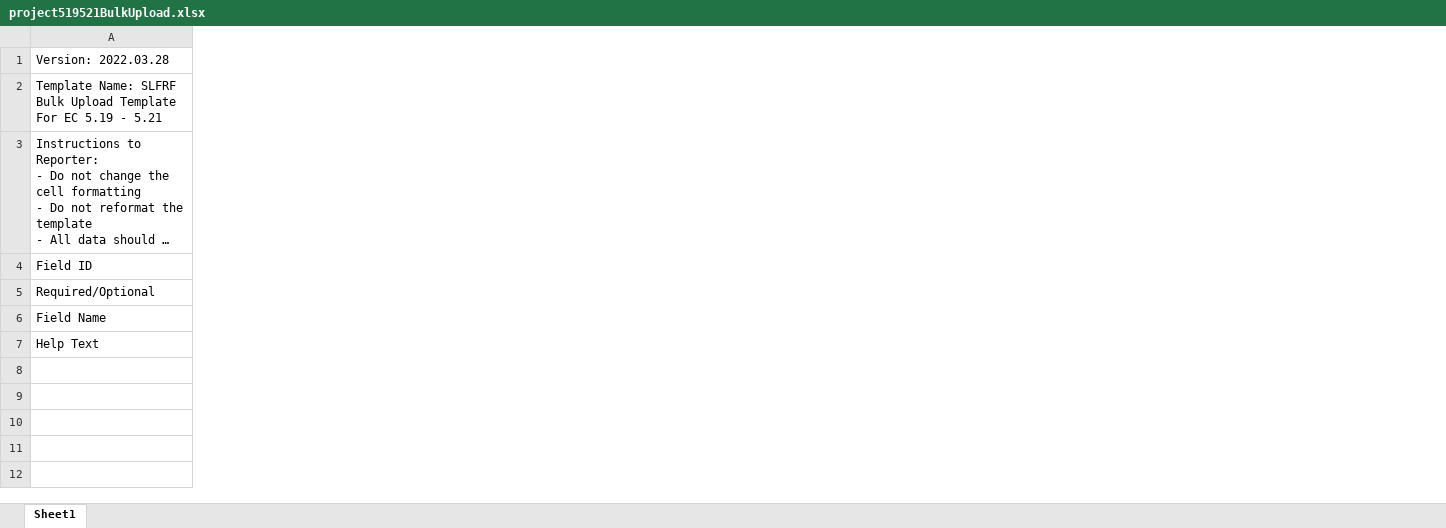
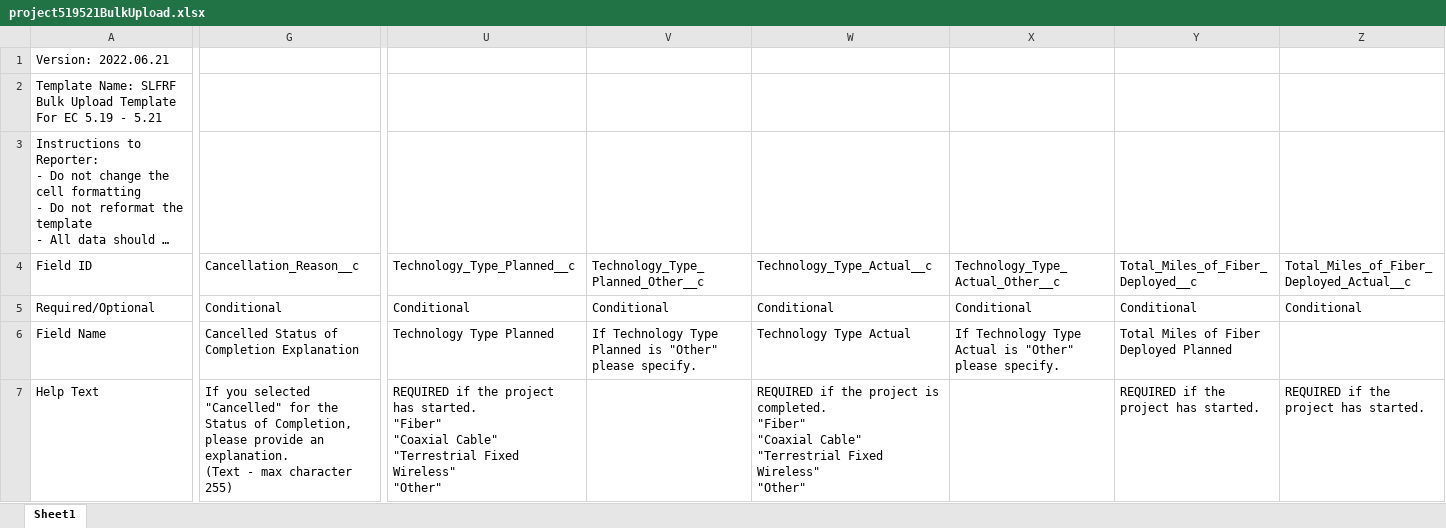
Before and after one commit to usdigitalresponse/arpa-reporter, an Excel workbook: src/server/data/treasury/project519521BulkUpload.xlsx, sheet Sheet1, drawn as a sheet; only a part is shown, gaps mark what is left out; long unchanged cells end in …; values as stored, in another font and other column widths than the file's, no borders; ↵ is a line break in a cell; the diff covers the shown part only; the diff names each change by its address in the sheet, - before the commit and + after, or states it on an @@ line.

Commit message:
Treasury exports v2022.06.21 (#397)
* Update export tempates to 2022.06.21

* Update all template references in code

* Update: generateProjectBaseline

* Update: generateProject18

* Update: generateProject19

* Update: generateProject31

* Update: generateProject32

* Update: generateProject236

* Update: generateProject2128

* Update: generateProject4142

* Update: generateProject51518

* Implement: generateProject111210

* Implement: generateProject211214

* Implement: generateProject215218

* Implement: generateProject224227

* Update: generateProject519521

```diff
--- a/src/server/data/treasury/project519521BulkUpload.xlsx (sheet Sheet1)
+++ b/src/server/data/treasury/project519521BulkUpload.xlsx (sheet Sheet1)
+column G, rows 4-7: Cancellation_Reason__c | Conditional | Cancelled Status of Completion Explanation | If you selected "Cancelled" for the Status of Completion, please provide an explanation. ↵ (Text - max character 255)
+column U, rows 4-7: Technology_Type_Planned__c | Conditional | Technology Type Planned | REQUIRED if the project has started. ↵ "Fiber" ↵ "Coaxial Cable" ↵ "Terrestrial Fixed Wireless" ↵ "Other"
+column V, rows 4-6: Technology_Type_Planned_Other__c | Conditional | If Technology Type Planned is "Other" please specify.
+column W, rows 4-7: Technology_Type_Actual__c | Conditional | Technology Type Actual | REQUIRED if the project is completed. ↵ "Fiber" ↵ "Coaxial Cable" ↵ "Terrestrial Fixed Wireless" ↵ "Other"
+column X, rows 4-6: Technology_Type_Actual_Other__c | Conditional | If Technology Type Actual is "Other" please specify.
+column Y, rows 4-7: Total_Miles_of_Fiber_Deployed__c | Conditional | Total Miles of Fiber Deployed Planned | REQUIRED if the project has started.
+column Z, rows 4-7: Total_Miles_of_Fiber_Deployed_Actual__c | Conditional |  | REQUIRED if the project has started.
-A1: Version: 2022.03.28
+A1: Version: 2022.06.21
```
Also changed, not shown: 23 added columns and 10 edited cells elsewhere in this sheet, src/server/data/treasury/project31BulkUpload.xlsx, src/server/data/treasury/project32BulkUpload.xlsx, 19 other files.
